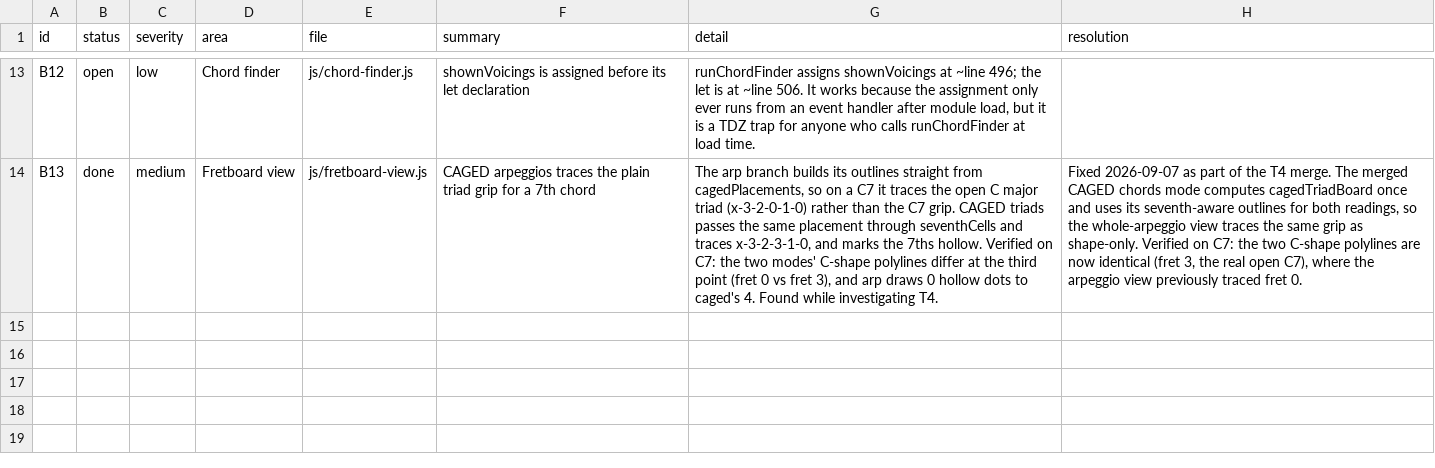
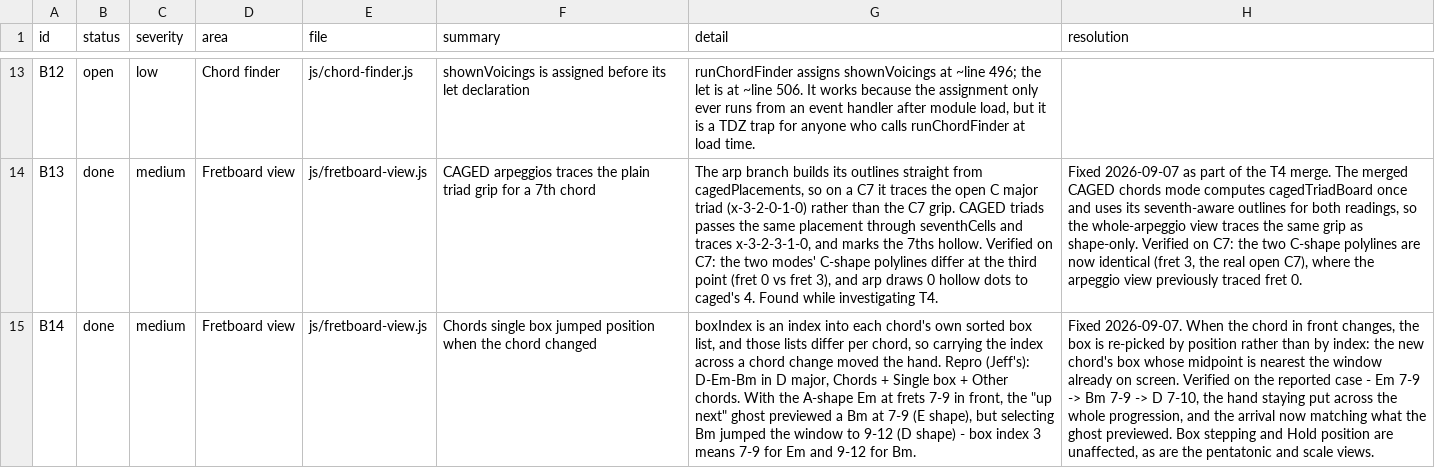
Before and after one commit to jchendy/chords, a CSV file: BUGS.csv, drawn as a sheet; only a part is shown, gaps mark what is left out; the diff names each change by its address in the sheet, - before the commit and + after, or states it on an @@ line.

```diff
--- a/BUGS.csv
+++ b/BUGS.csv
+row 15: B14 | done | medium | Fretboard view | js/fretboard-view.js | Chords single box jumped position when the chord changed | boxIndex is an index into each chord's own sorted box list, and those lists differ per chord, so carrying the index across a chord change moved the hand. Repro (Jeff's): D-Em-Bm in D major, Chords + Single box + Other chords. With the A-shape Em at frets 7-9 in front, the "up next" ghost previewed a Bm at 7-9 (E shape), but selecting Bm jumped the window to 9-12 (D shape) - box index 3 means 7-9 for Em and 9-12 for Bm. | Fixed 2026-09-07. When the chord in front changes, the box is re-picked by position rather than by index: the new chord's box whose midpoint is nearest the window already on screen. Verified on the reported case - Em 7-9 -> Bm 7-9 -> D 7-10, the hand staying put across the whole progression, and the arrival now matching what the ghost previewed. Box stepping and Hold position are unaffected, as are the pentatonic and scale views.
```
Also changed, not shown: 1 other file.
